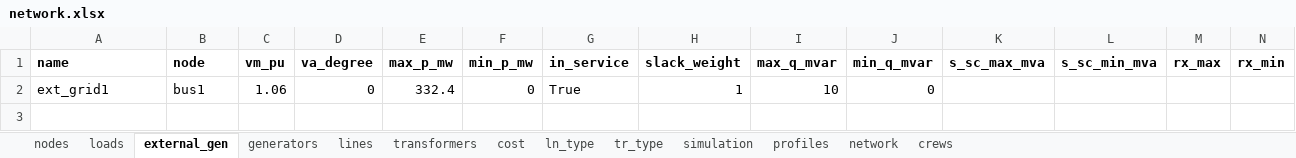
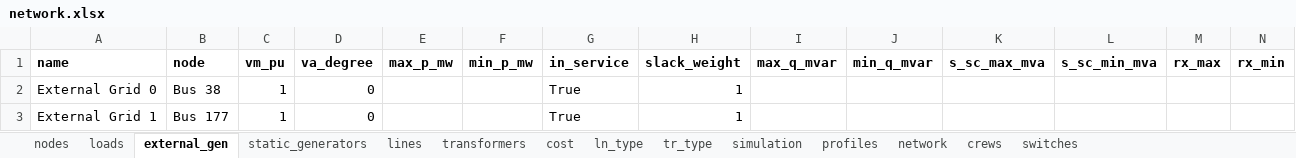
Before and after one commit to reXplan-project/reXplan-repo, an Excel workbook: jupyter_notebooks/network.xlsx, sheet external_gen, drawn as a sheet; only a part is shown; values as stored, in another font and other column widths than the file's, no borders; removed rows and columns are numbered as before the commit, all else as after; rows hold the shown columns only; the diff names each change by its address in the sheet, - before the commit and + after, or states it on an @@ line.

Commit message:
Simbench & Import Grid

```diff
--- a/jupyter_notebooks/network.xlsx (sheet external_gen)
+++ b/jupyter_notebooks/network.xlsx (sheet external_gen)
-sheet tab: generators
+sheet tab: static_generators
+sheet tab: switches
-row 2: ext_grid1 | bus1 | 1.06 | 0 | 332.4 | 0 | True | 1 | 10 | 0
+row 2: External Grid 0 | Bus 38 | 1 | 0 |  |  | True | 1
+row 3: External Grid 1 | Bus 177 | 1 | 0 |  |  | True | 1
```
Also changed, not shown: sheet lines, sheet loads, sheet static_generators, sheet nodes, sheet profiles, sheet ln_type, 5 more sheets, 9 other files.
